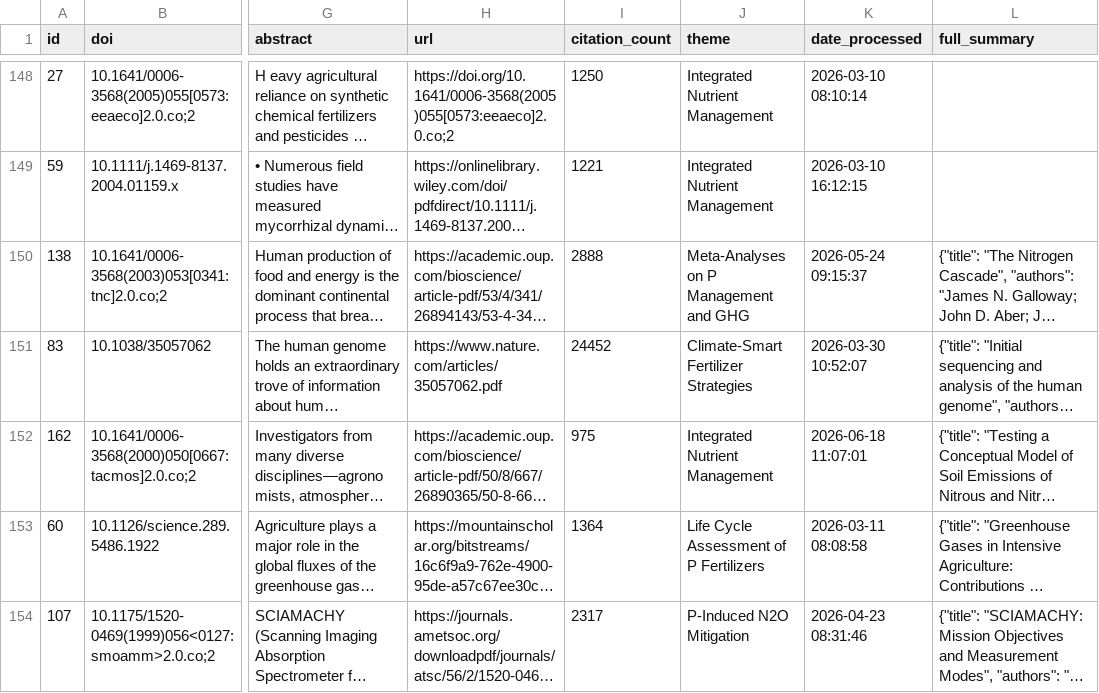
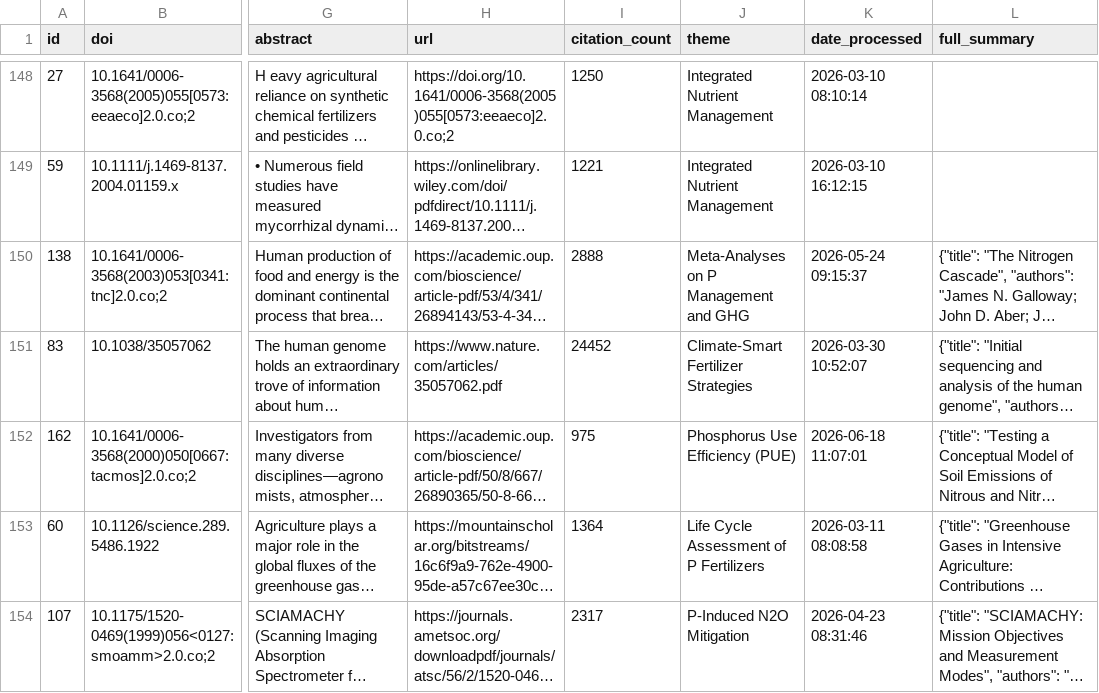
Before and after one commit to medboullouz1-alt/phosphorus-research-agent-, a CSV file: data/papers_database.csv, drawn as a sheet; only a part is shown, gaps mark what is left out; long unchanged cells end in …; the diff names each change by its address in the sheet, - before the commit and + after, or states it on an @@ line.

```diff
--- a/data/papers_database.csv
+++ b/data/papers_database.csv
-J152 (theme): Integrated Nutrient Management
+J152 (theme): Phosphorus Use Efficiency (PUE)
```
Also changed, not shown: 2 other files.
